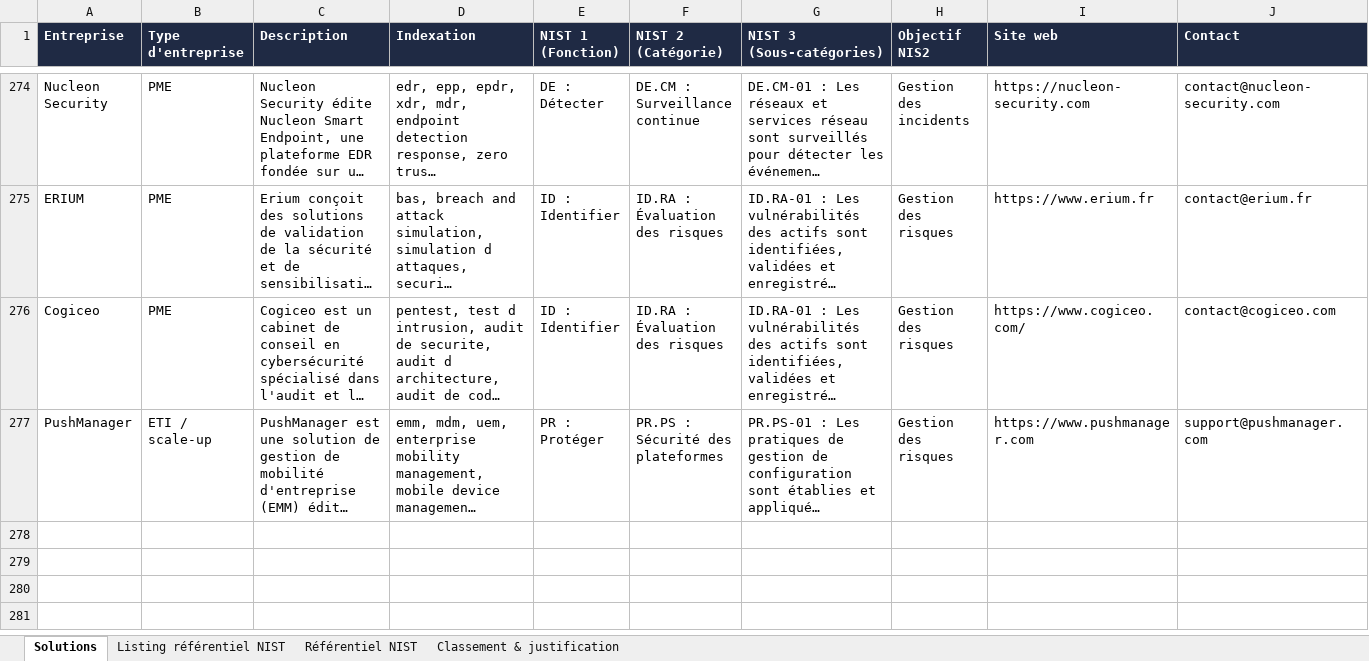
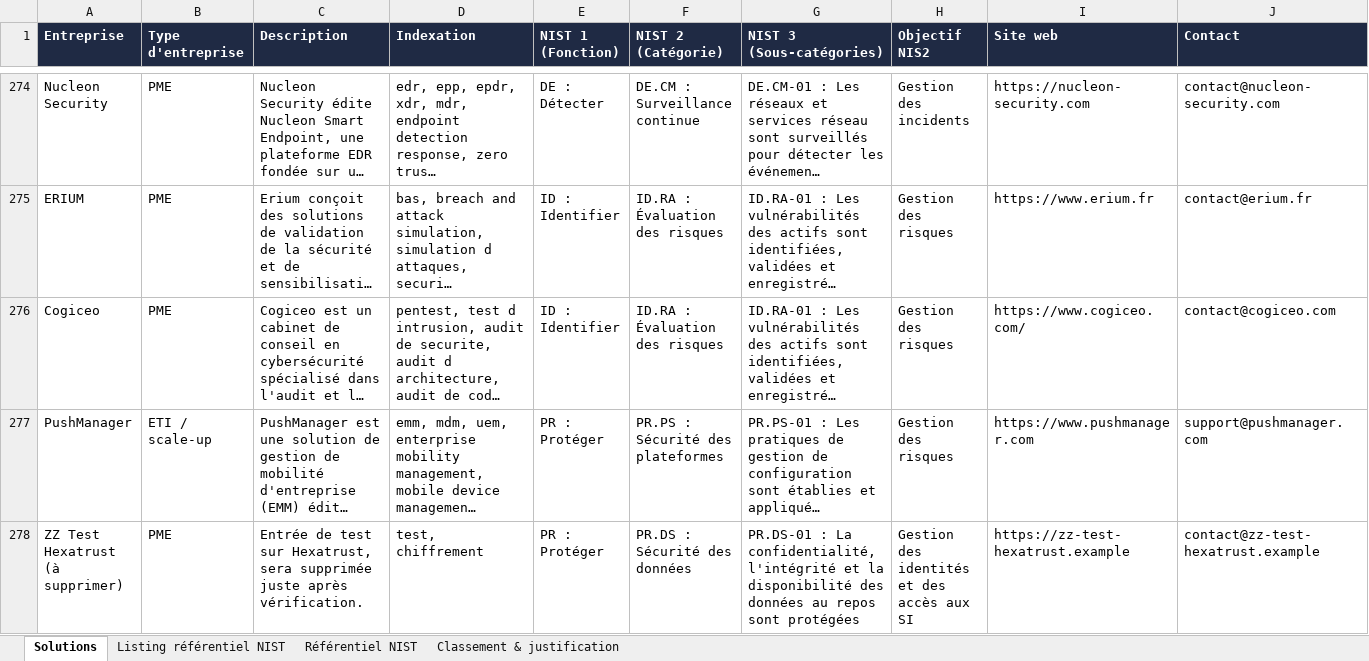
Before and after one commit to Hexatrust/cyberpanorama, an Excel workbook: data/solutions_master.xlsx, sheet Solutions, drawn as a sheet; only a part is shown, gaps mark what is left out; long unchanged cells end in …; values as stored, in another font and other column widths than the file's, no borders; rows hold the shown columns only; the diff names each change by its address in the sheet, - before the commit and + after, or states it on an @@ line.

```diff
--- a/data/solutions_master.xlsx (sheet Solutions)
+++ b/data/solutions_master.xlsx (sheet Solutions)
+row 278: ZZ Test Hexatrust (à supprimer) | PME | Entrée de test sur Hexatrust, sera supprimée juste après vérification. | test, chiffrement | PR : Protéger | PR.DS : Sécurité des données | PR.DS-01 : La confidentialité, l'intégrité et la disponibilité des données au repos sont protégées | Gestion des identités et des accès aux SI | https://zz-test-hexatrust.example | contact@zz-test-hexatrust.example
```
Also changed, not shown: sheet Classement & justification, 3 other files.
